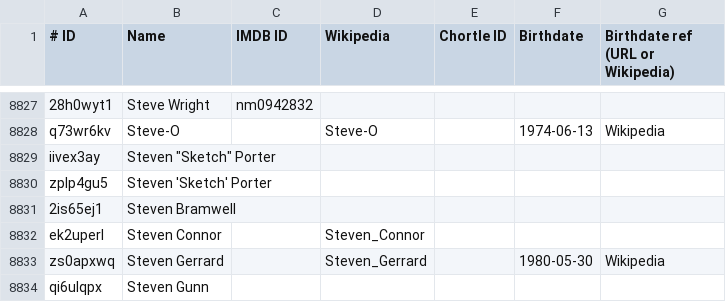
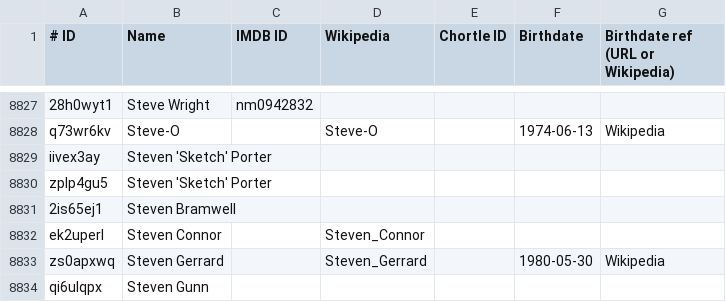
Before and after one commit to slowe/panelshows, a TSV file: people/people.tsv, drawn as a sheet; only a part is shown, gaps mark what is left out; the diff names each change by its address in the sheet, - before the commit and + after, or states it on an @@ line.

Commit message:
Fix quoting

```diff
--- a/people/people.tsv
+++ b/people/people.tsv
-B8829 (Name): Steven "Sketch" Porter
+B8829 (Name): Steven 'Sketch' Porter
```
